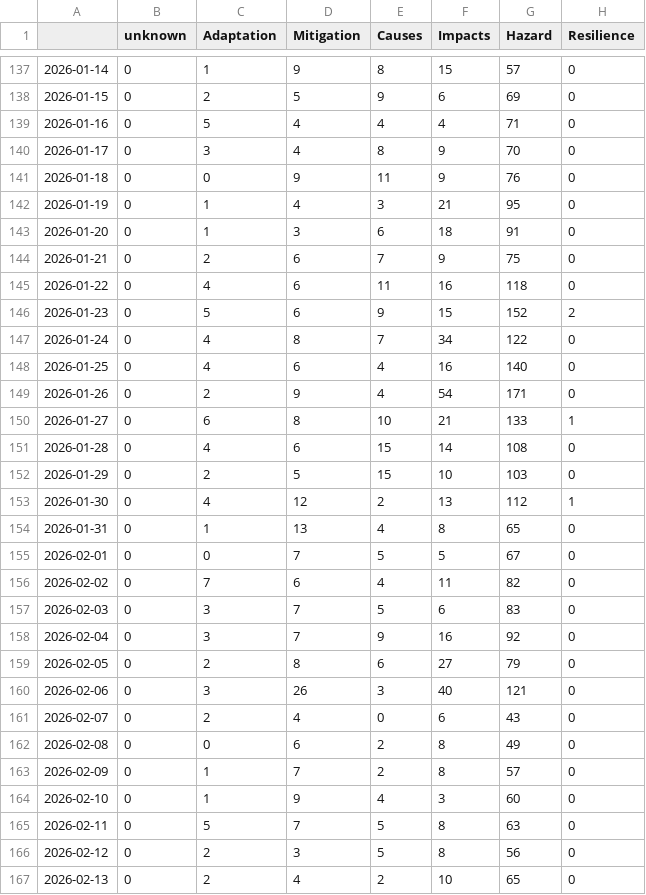
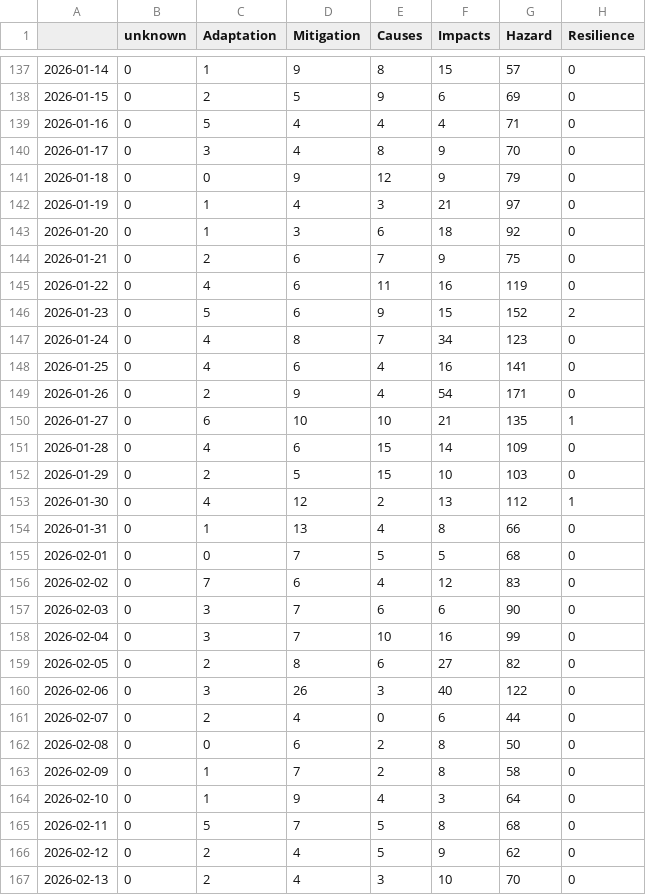
Before and after one commit to ms2329-news/collectionIsComing, a CSV file: csv/topics_date.csv, drawn as a sheet; only a part is shown, gaps mark what is left out; the diff covers the shown part only.

```diff
--- a/csv/topics_date.csv
+++ b/csv/topics_date.csv
@@ -140,28 +140,28 @@
 2026-01-17,0,3,4,8,9,70,0
-2026-01-18,0,0,9,11,9,76,0
-2026-01-19,0,1,4,3,21,95,0
-2026-01-20,0,1,3,6,18,91,0
+2026-01-18,0,0,9,12,9,79,0
+2026-01-19,0,1,4,3,21,97,0
+2026-01-20,0,1,3,6,18,92,0
 2026-01-21,0,2,6,7,9,75,0
-2026-01-22,0,4,6,11,16,118,0
+2026-01-22,0,4,6,11,16,119,0
 2026-01-23,0,5,6,9,15,152,2
-2026-01-24,0,4,8,7,34,122,0
-2026-01-25,0,4,6,4,16,140,0
+2026-01-24,0,4,8,7,34,123,0
+2026-01-25,0,4,6,4,16,141,0
 2026-01-26,0,2,9,4,54,171,0
-2026-01-27,0,6,8,10,21,133,1
-2026-01-28,0,4,6,15,14,108,0
+2026-01-27,0,6,10,10,21,135,1
+2026-01-28,0,4,6,15,14,109,0
 2026-01-29,0,2,5,15,10,103,0
 2026-01-30,0,4,12,2,13,112,1
-2026-01-31,0,1,13,4,8,65,0
-2026-02-01,0,0,7,5,5,67,0
-2026-02-02,0,7,6,4,11,82,0
-2026-02-03,0,3,7,5,6,83,0
-2026-02-04,0,3,7,9,16,92,0
-2026-02-05,0,2,8,6,27,79,0
-2026-02-06,0,3,26,3,40,121,0
-2026-02-07,0,2,4,0,6,43,0
-2026-02-08,0,0,6,2,8,49,0
-2026-02-09,0,1,7,2,8,57,0
-2026-02-10,0,1,9,4,3,60,0
-2026-02-11,0,5,7,5,8,63,0
-2026-02-12,0,2,3,5,8,56,0
-2026-02-13,0,2,4,2,10,65,0
+2026-01-31,0,1,13,4,8,66,0
+2026-02-01,0,0,7,5,5,68,0
+2026-02-02,0,7,6,4,12,83,0
+2026-02-03,0,3,7,6,6,90,0
+2026-02-04,0,3,7,10,16,99,0
+2026-02-05,0,2,8,6,27,82,0
+2026-02-06,0,3,26,3,40,122,0
+2026-02-07,0,2,4,0,6,44,0
+2026-02-08,0,0,6,2,8,50,0
+2026-02-09,0,1,7,2,8,58,0
+2026-02-10,0,1,9,4,3,64,0
+2026-02-11,0,5,7,5,8,68,0
+2026-02-12,0,2,4,5,9,62,0
+2026-02-13,0,2,4,3,10,70,0
```
Also changed, not shown: 15 edited cells elsewhere in this file, 6 other files.
